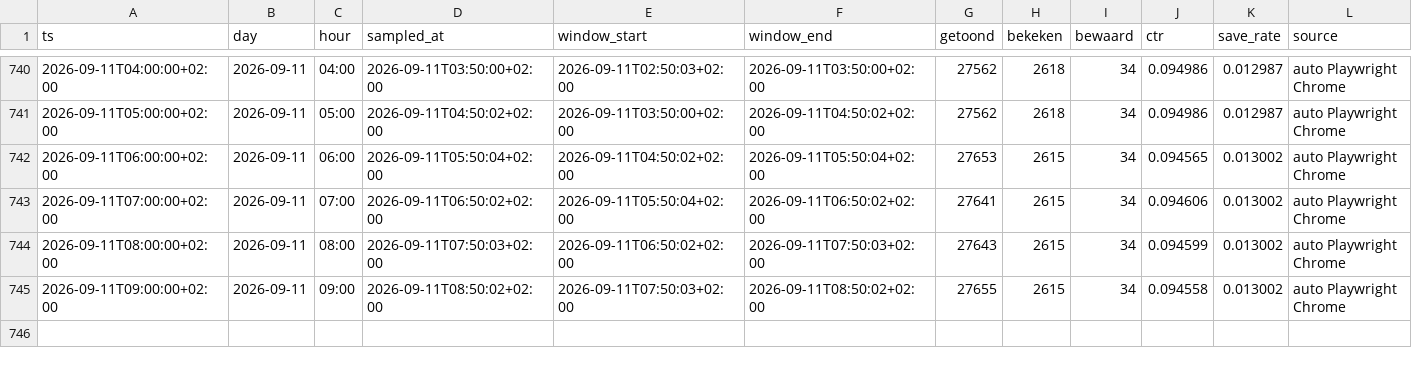
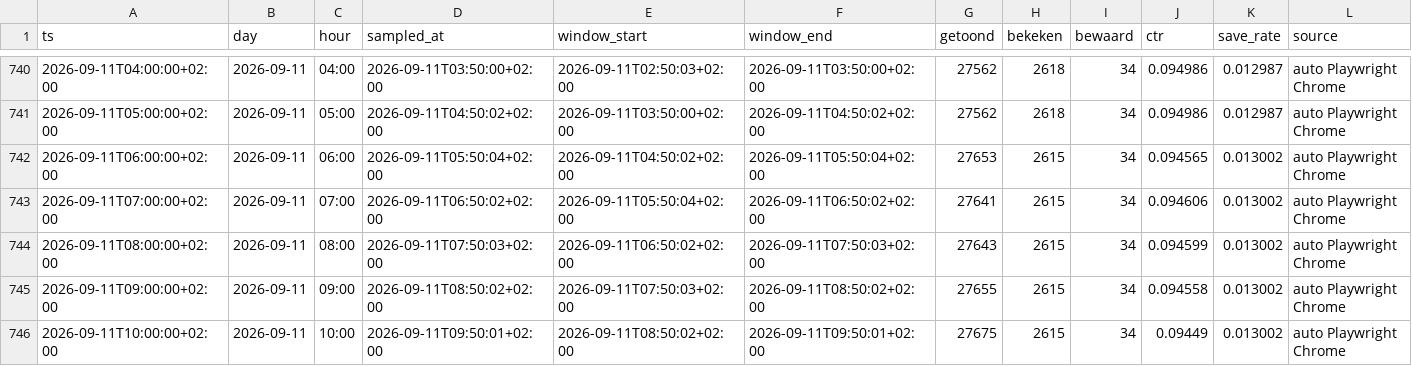
Before and after one commit to JustMarco88/dorpsstraat-funda-cijfers, a CSV file: funda-cijfers.csv, drawn as a sheet; only a part is shown, gaps mark what is left out; the diff names each change by its address in the sheet, - before the commit and + after, or states it on an @@ line.

Commit message:
funda-cijfers 2026-09-11T09:50:08+02:00

```diff
--- a/funda-cijfers.csv
+++ b/funda-cijfers.csv
+row 746: 2026-09-11T10:00:00+02:00 | 2026-09-11 | 10:00 | 2026-09-11T09:50:01+02:00 | 2026-09-11T08:50:02+02:00 | 2026-09-11T09:50:01+02:00 | 27675 | 2615 | 34 | 0.09449 | 0.013002 | auto Playwright Chrome
```
